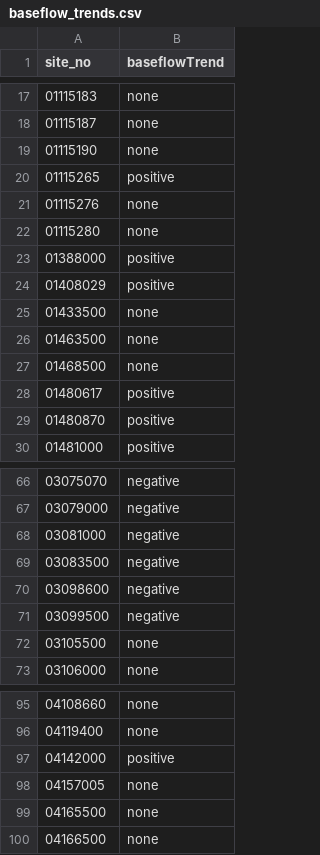
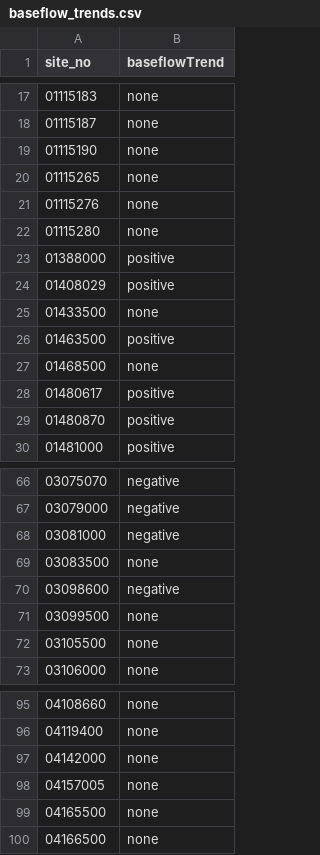
Before and after one commit to lindsayplatt/salt-modeling-data, a CSV file: 5_BaseflowSalinization/log/baseflow_trends.csv, drawn as a sheet; only a part is shown, gaps mark what is left out; the diff covers the shown part only.

```diff
--- a/5_BaseflowSalinization/log/baseflow_trends.csv
+++ b/5_BaseflowSalinization/log/baseflow_trends.csv
@@ -19,3 +19,3 @@ site_no,baseflowTrend
 01115190,none
-01115265,positive
+01115265,none
 01115276,none
@@ -25,3 +25,3 @@ site_no,baseflowTrend
 01433500,none
-01463500,none
+01463500,positive
 01468500,none
@@ -68,5 +68,5 @@ site_no,baseflowTrend
 03081000,negative
-03083500,negative
+03083500,none
 03098600,negative
-03099500,negative
+03099500,none
 03105500,none
@@ -96,3 +96,3 @@ site_no,baseflowTrend
 04119400,none
-04142000,positive
+04142000,none
 04157005,none
```
Also changed, not shown: 21 edited cells elsewhere in this file, 3 other files.
